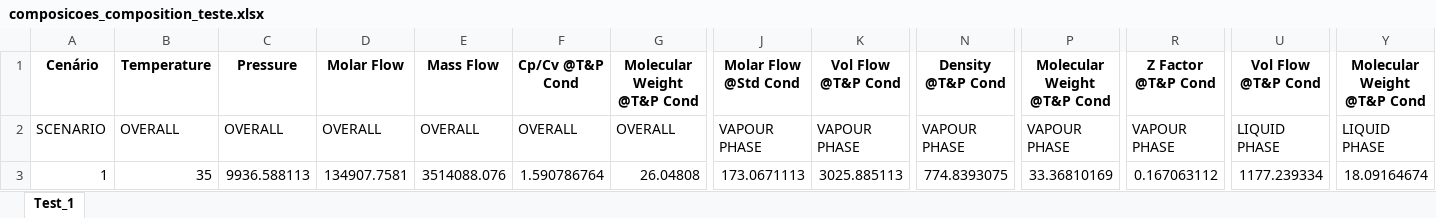
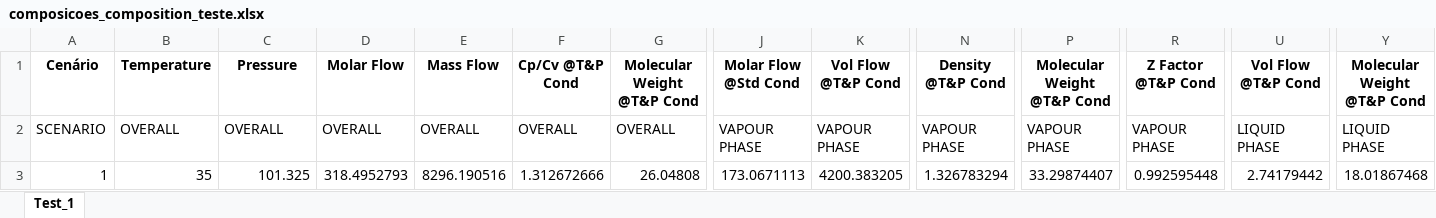
Before and after one commit to Safe-Solutions-Engenharia/filtercomp, an Excel workbook: files/test_files/Overall/Composicoes/composicoes_composition_teste.xlsx, sheet Test_1, drawn as a sheet; only a part is shown, gaps mark what is left out; values as stored, in another font and other column widths than the file's, no borders; the diff names each change by its address in the sheet, - before the commit and + after, or states it on an @@ line.

```diff
--- a/files/test_files/Overall/Composicoes/composicoes_composition_teste.xlsx (sheet Test_1)
+++ b/files/test_files/Overall/Composicoes/composicoes_composition_teste.xlsx (sheet Test_1)
-C3: 9936.588113
+C3: 101.325
-D3: 134907.7581
+D3: 318.4952793
-E3: 3514088.076
+E3: 8296.190516
-F3: 1.590786764
+F3: 1.312672666
-K3: 3025.885113
+K3: 4200.383205
-N3: 774.8393075
+N3: 1.326783294
-P3: 33.36810169
+P3: 33.29874407
-R3: 0.167063112
+R3: 0.992595448
-U3: 1177.239334
+U3: 2.74179442
-Y3: 18.09164674
+Y3: 18.01867468
```
Also changed, not shown: files/test_files/Overall/Fracao_Final/composition_teste.xlsx, files/test_files/Overall/scenario_names.xlsx, 2 other files.
